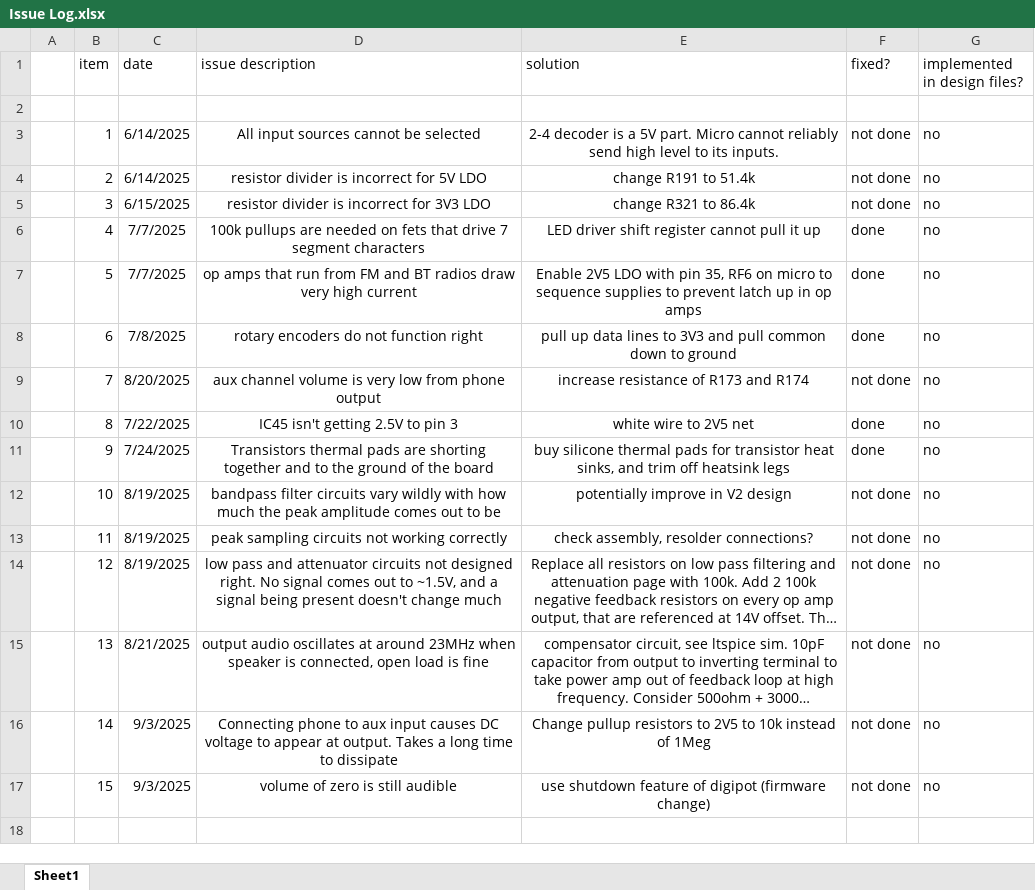
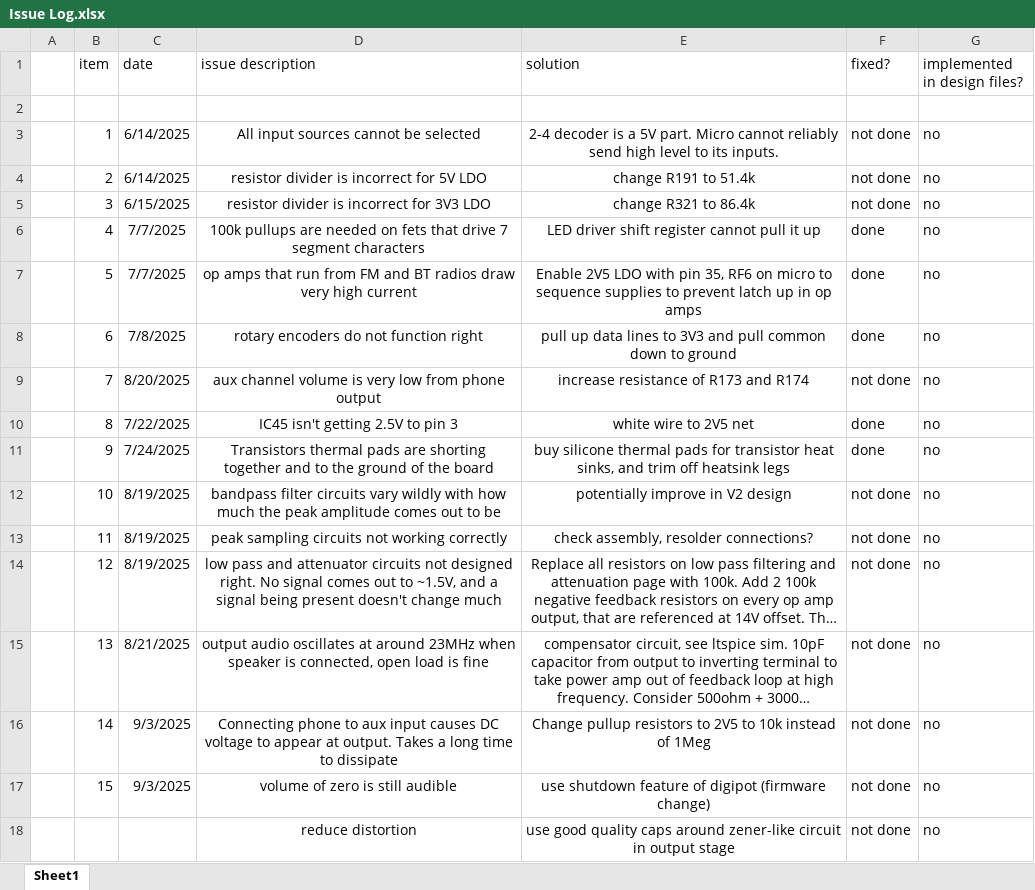
Before and after one commit to Alex-Wolfe/Home-Audio-System, an Excel workbook: Hardware/Design/Issue Log.xlsx, sheet Sheet1, drawn as a sheet; long unchanged cells end in …; values as stored, in another font and other column widths than the file's, no borders; the diff names each change by its address in the sheet, - before the commit and + after, or states it on an @@ line.

Commit message:
update issue log

```diff
--- a/Hardware/Design/Issue Log.xlsx (sheet Sheet1)
+++ b/Hardware/Design/Issue Log.xlsx (sheet Sheet1)
+row 18:  |  |  | reduce distortion | use good quality caps around zener-like circuit in output stage | not done | no
```
Also changed, not shown: 4 other files.
